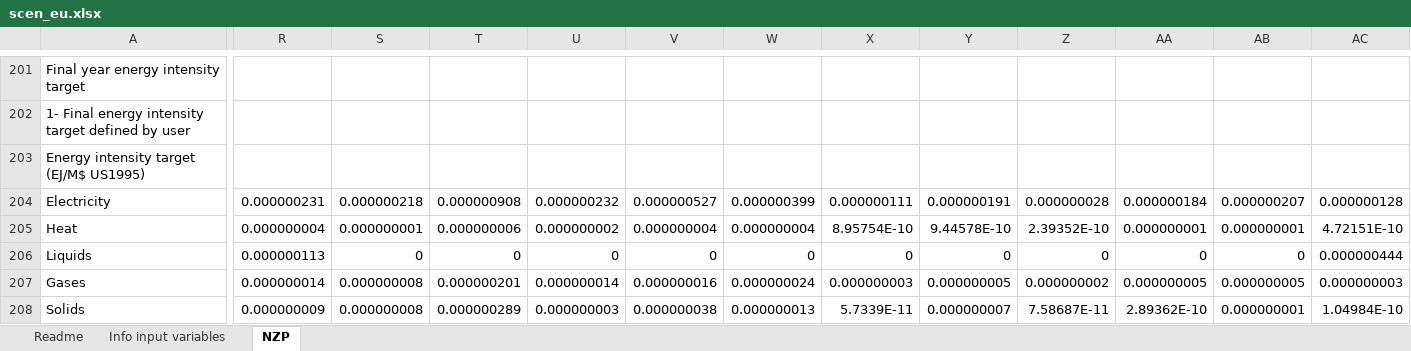
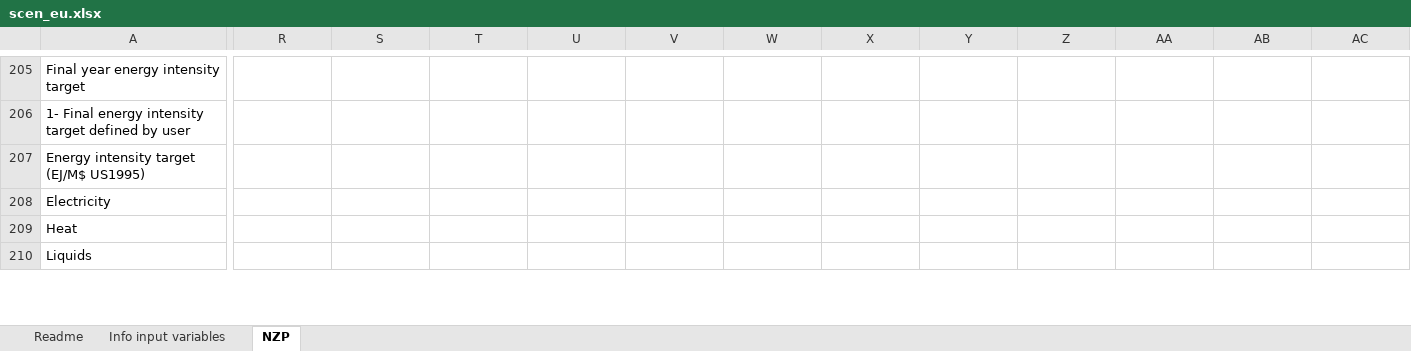
Before and after one commit to Earth-and-Energy-Systems-Lab/pymedeas2, an Excel workbook: scenarios/14sectors_cat/scen_eu.xlsx, sheet NZP, drawn as a sheet; only a part is shown, gaps mark what is left out; values as stored, in another font and other column widths than the file's, no cell formats; conditional formats not drawn; removed rows and columns are numbered as before the commit, all else as after; rows hold the shown columns only; the diff covers the shown part only; the diff names each change by its address in the sheet, - before the commit and + after, or states it on an @@ line.

Commit message:
update NZP scenarios

```diff
--- a/scenarios/14sectors_cat/scen_eu.xlsx (sheet NZP)
+++ b/scenarios/14sectors_cat/scen_eu.xlsx (sheet NZP)
-R208: 0.000000231
+R208: (empty)
-S208: 0.000000218
+S208: (empty)
-T208: 0.000000908
+T208: (empty)
-U208: 0.000000232
+U208: (empty)
-V208: 0.000000527
+V208: (empty)
-W208: 0.000000399
+W208: (empty)
-X208: 0.000000111
+X208: (empty)
-Y208: 0.000000191
+Y208: (empty)
-Z208: 0.000000028
+Z208: (empty)
-AA208: 0.000000184
+AA208: (empty)
-AB208: 0.000000207
+AB208: (empty)
-AC208: 0.000000128
+AC208: (empty)
-row 205: Heat | 0.000000004 | 0.000000001 | 0.000000006 | 0.000000002 | 0.000000004 | 0.000000004 | 8.95754E-10 | 9.44578E-10 | 2.39352E-10 | 0.000000001 | 0.000000001 | 4.72151E-10
+row 209: Heat
-R210: 0.000000113
+R210: (empty)
-S210: 0
+S210: (empty)
-T210: 0
+T210: (empty)
-U210: 0
+U210: (empty)
-V210: 0
+V210: (empty)
-W210: 0
+W210: (empty)
-X210: 0
+X210: (empty)
-Y210: 0
+Y210: (empty)
-Z210: 0
+Z210: (empty)
-AA210: 0
+AA210: (empty)
-AB210: 0
+AB210: (empty)
-AC210: 0.000000444
+AC210: (empty)
-row 207: Gases | 0.000000014 | 0.000000008 | 0.000000201 | 0.000000014 | 0.000000016 | 0.000000024 | 0.000000003 | 0.000000005 | 0.000000002 | 0.000000005 | 0.000000005 | 0.000000003
-row 208: Solids | 0.000000009 | 0.000000008 | 0.000000289 | 0.000000003 | 0.000000038 | 0.000000013 | 5.7339E-11 | 0.000000007 | 7.58687E-11 | 2.89362E-10 | 0.000000001 | 1.04984E-10
```
Also changed, not shown: 18 added rows, 17 removed rows, 1 moved row, 196 edited cells and merged cells elsewhere in this sheet, cell formats, formulas that keep their value, 2 other files.
